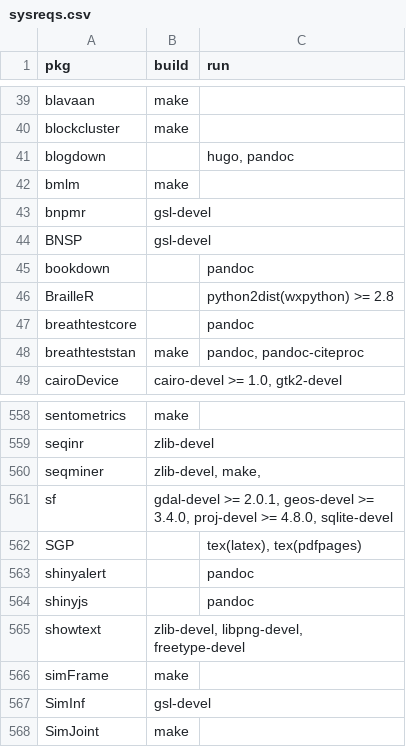
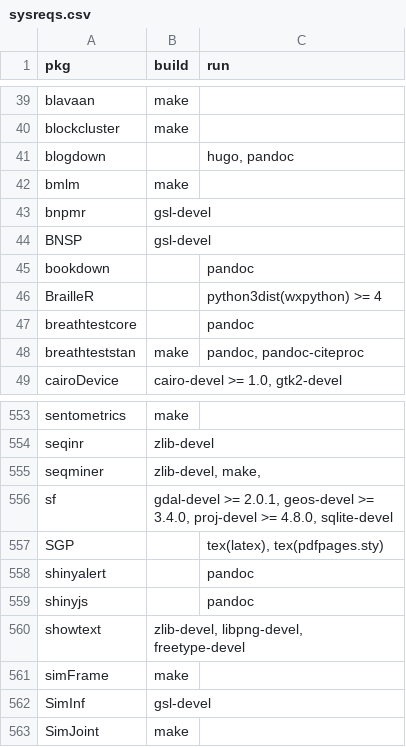
Before and after one commit to cran4linux/cran2copr, a CSV file: sysreqs.csv, drawn as a sheet; only a part is shown, gaps mark what is left out; the diff covers the shown part only.

```diff
--- a/sysreqs.csv
+++ b/sysreqs.csv
@@ -45,3 +45,3 @@ BNSP,"gsl-devel",""
 bookdown,"","pandoc"
-BrailleR,"","python2dist(wxpython) >= 2.8"
+BrailleR,"","python3dist(wxpython) >= 4"
 breathtestcore,"","pandoc"
@@ -561,3 +556,3 @@ seqminer,"zlib-devel, make,",""
 sf,"gdal-devel >= 2.0.1, geos-devel >= 3.4.0, proj-devel >= 4.8.0, sqlite-devel",""
-SGP,"","tex(latex), tex(pdfpages)"
+SGP,"","tex(latex), tex(pdfpages.sty)"
 shinyalert,"","pandoc"
```
Also changed, not shown: 6 removed rows elsewhere in this file, 11 other files.
